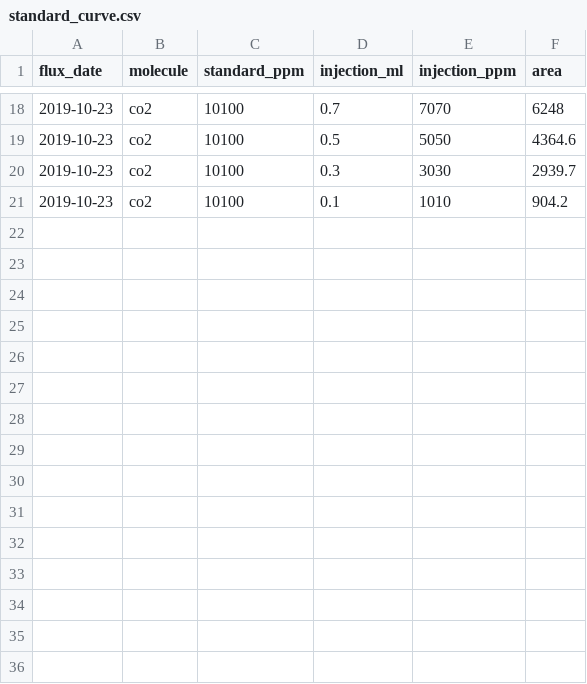
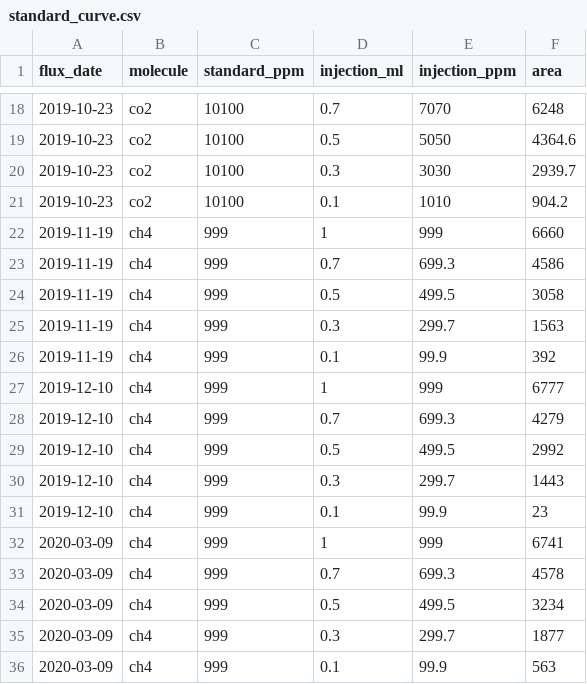
Before and after one commit to amorris28/artificial_ecosystem_selection, a CSV file: Data/standard_curve.csv, drawn as a sheet; only a part is shown, gaps mark what is left out.

```diff
--- a/Data/standard_curve.csv
+++ b/Data/standard_curve.csv
@@ -21 +21,16 @@ flux_date,molecule,standard_ppm,injection_ml,injection_ppm,area
 2019-10-23,co2,10100,0.1,1010,904.2
+2019-11-19,ch4,999,1,999,6660
+2019-11-19,ch4,999,0.7,699.3,4586
+2019-11-19,ch4,999,0.5,499.5,3058
+2019-11-19,ch4,999,0.3,299.7,1563
+2019-11-19,ch4,999,0.1,99.9,392
+2019-12-10,ch4,999,1,999,6777
+2019-12-10,ch4,999,0.7,699.3,4279
+2019-12-10,ch4,999,0.5,499.5,2992
+2019-12-10,ch4,999,0.3,299.7,1443
+2019-12-10,ch4,999,0.1,99.9,23
+2020-03-09,ch4,999,1,999,6741
+2020-03-09,ch4,999,0.7,699.3,4578
+2020-03-09,ch4,999,0.5,499.5,3234
+2020-03-09,ch4,999,0.3,299.7,1877
+2020-03-09,ch4,999,0.1,99.9,563
```
Also changed, not shown: Data/conc_data.csv, 38 other files.
